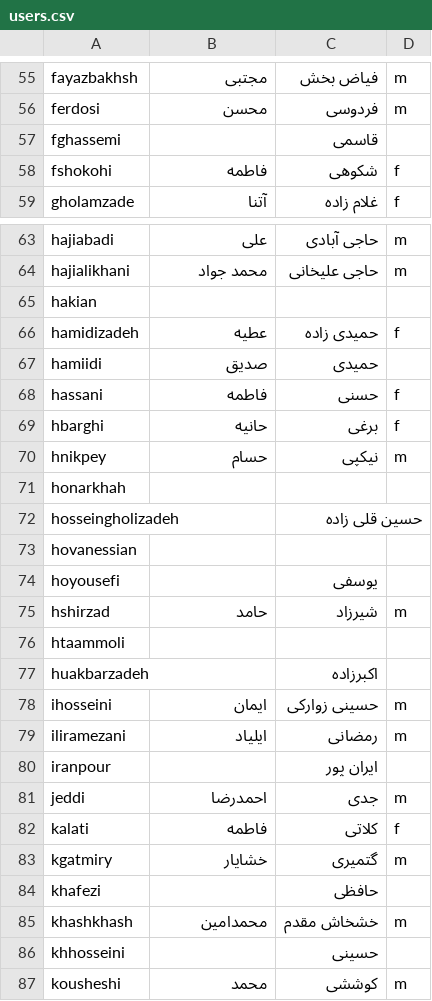
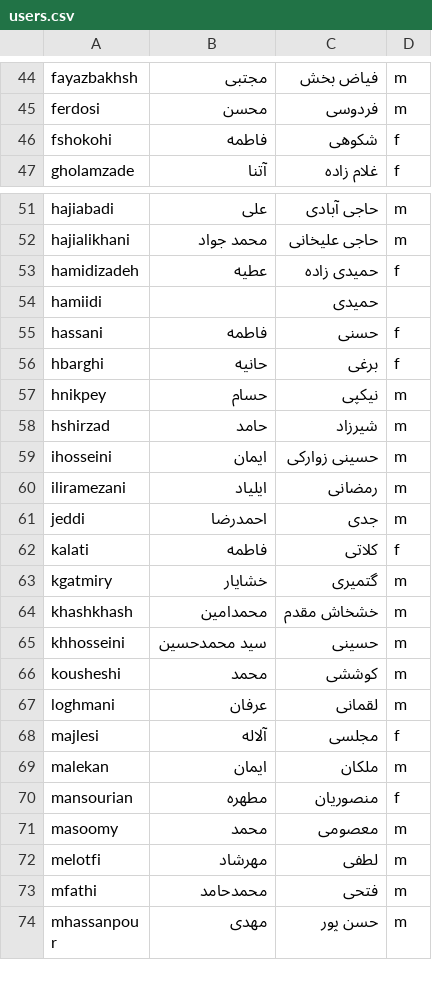
Before and after one commit to sinahmr/cegrad, a CSV file: users.csv, drawn as a sheet; only a part is shown, gaps mark what is left out; the shorter side is filled out with more unchanged rows; the diff covers the shown part only.

Commit message:
questions and users final change

```diff
--- a/users.csv
+++ b/users.csv
@@ -56,3 +45,2 @@ fayazbakhsh,مجتبی,فیاض بخش,m
 ferdosi,محسن,فردوسی,m
-fghassemi,,قاسمی,
 fshokohi,فاطمه,شکوهی,f
@@ -64,5 +52,4 @@ hajiabadi,علی,حاجی آبادی,m
 hajialikhani,محمد جواد,حاجی علیخانی,m
-hakian,,,
 hamidizadeh,عطیه,حمیدی زاده,f
-hamiidi,صدیق,حمیدی,
+hamiidi,,حمیدی,
 hassani,فاطمه,حسنی,f
@@ -70,12 +57,5 @@ hbarghi,حانیه,برغی,f
 hnikpey,حسام,نیکپی,m
-honarkhah,,,
-hosseingholizadeh,,حسین قلی زاده,
-hovanessian,,,
-hoyousefi,,یوسفی,
 hshirzad,حامد,شیرزاد,m
-htaammoli,,,
-huakbarzadeh,,اکبرزاده,
 ihosseini,ایمان,حسینی زوارکی,m
 iliramezani,ایلیاد,رمضانی,m
-iranpour,,ایران پور,
 jeddi,احمدرضا,جدی,m
@@ -83,5 +63,4 @@ kalati,فاطمه,کلاتی,f
 kgatmiry,خشایار,گتمیری,m
-khafezi,,حافظی,
 khashkhash,محمدامین,خشخاش مقدم,m
-khhosseini,,حسینی,
+khhosseini,سید محمدحسین,حسینی,m
 kousheshi,محمد,کوششی,m
```
Also changed, not shown: 23 removed rows and 1 edited cell elsewhere in this file, 1 other file.
